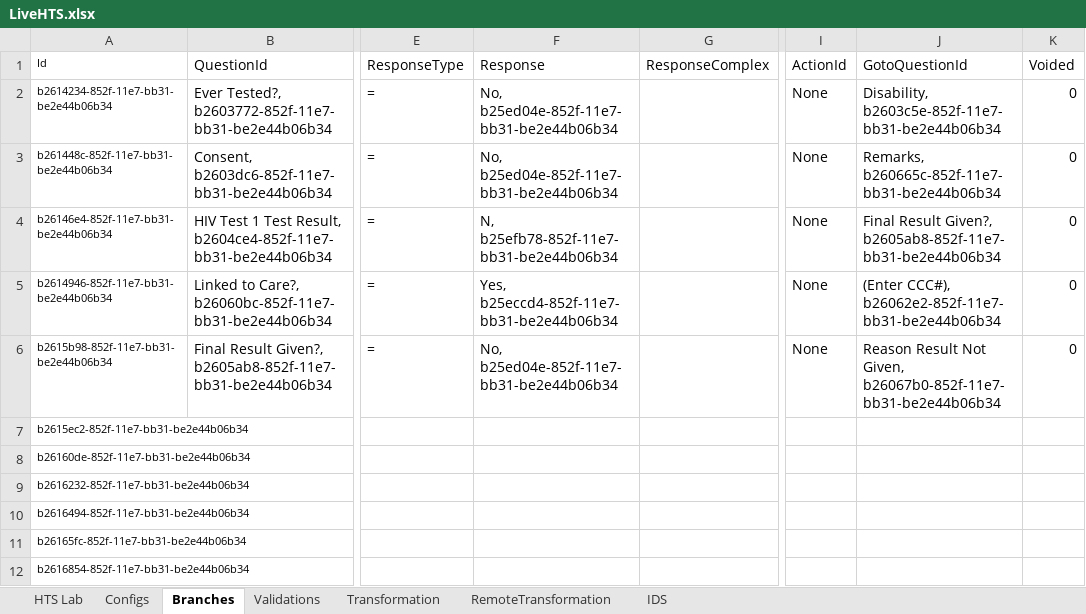
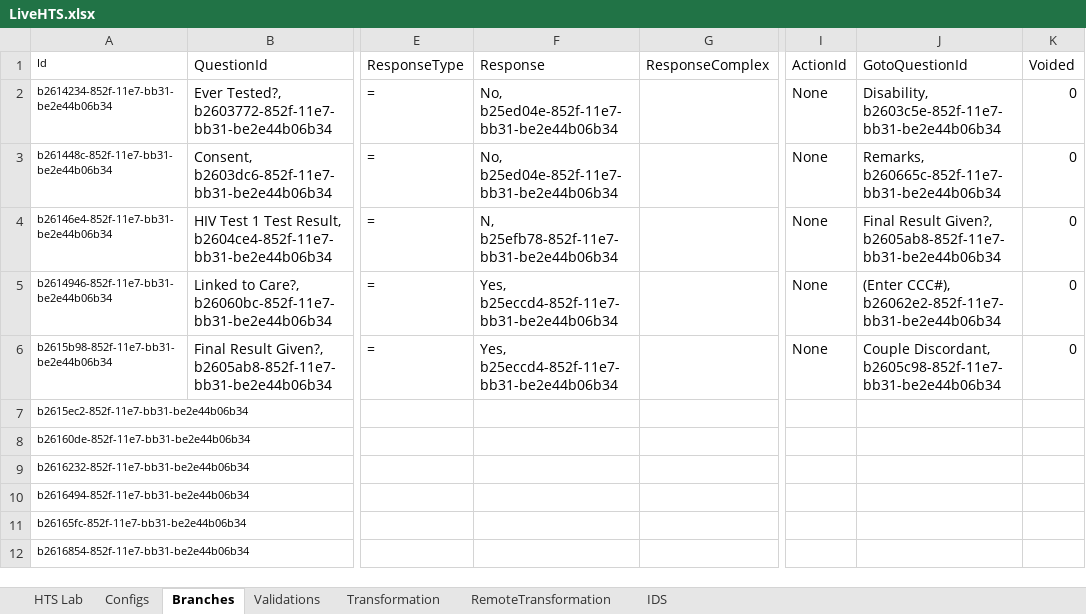
Before and after one commit to palladiumkenya/afyamobile, an Excel workbook: Template/LiveHTS.xlsx, sheet Branches, drawn as a sheet; only a part is shown, gaps mark what is left out; values as stored, in another font and other column widths than the file's, no borders; table styles not drawn; the diff names each change by its address in the sheet, - before the commit and + after, or states it on an @@ line.

Commit message:
fixed branches

```diff
--- a/Template/LiveHTS.xlsx (sheet Branches)
+++ b/Template/LiveHTS.xlsx (sheet Branches)
-F6 (Response): No, b25ed04e-852f-11e7-bb31-be2e44b06b34
+F6 (Response): Yes, b25eccd4-852f-11e7-bb31-be2e44b06b34
-J6 (GotoQuestionId): Reason Result Not Given, b26067b0-852f-11e7-bb31-be2e44b06b34
+J6 (GotoQuestionId): Couple Discordant, b2605c98-852f-11e7-bb31-be2e44b06b34
```
Also changed, not shown: 2 other files.
